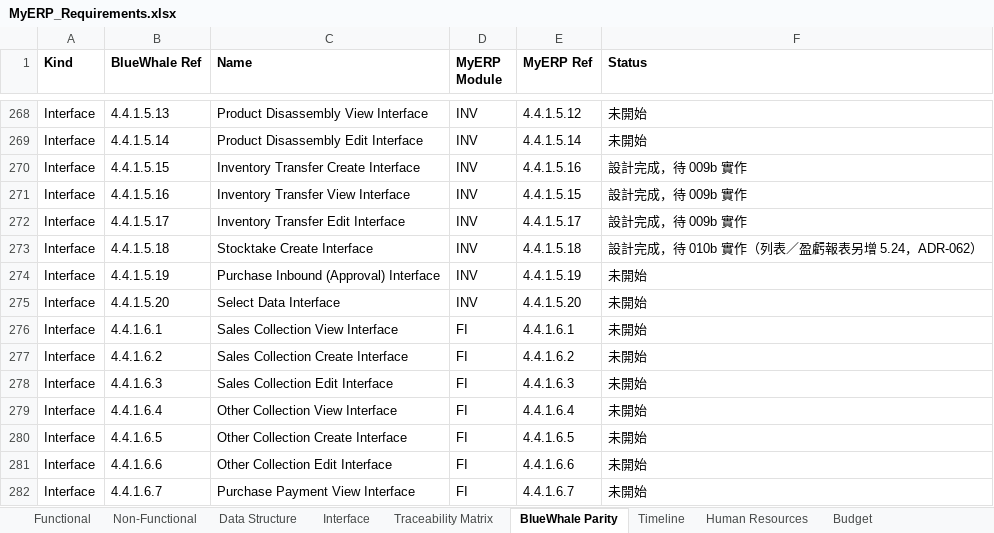
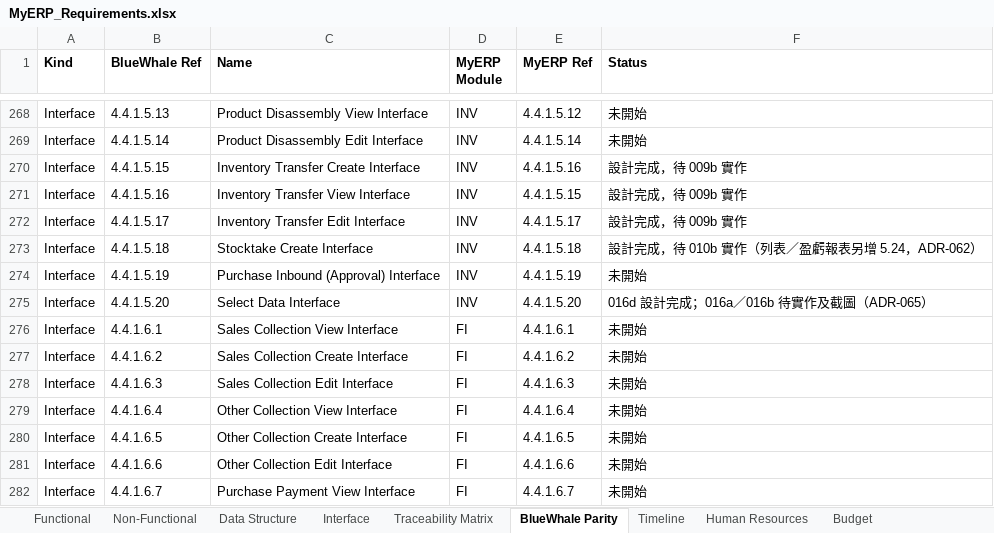
Before and after one commit to snowwhite10/MyERP, an Excel workbook: docs/99-output/MyERP_Requirements.xlsx, sheet BlueWhale Parity, drawn as a sheet; only a part is shown, gaps mark what is left out; values as stored, in another font and other column widths than the file's, no borders; the diff names each change by its address in the sheet, - before the commit and + after, or states it on an @@ line.

```diff
--- a/docs/99-output/MyERP_Requirements.xlsx (sheet BlueWhale Parity)
+++ b/docs/99-output/MyERP_Requirements.xlsx (sheet BlueWhale Parity)
-F275 (Status): 未開始
+F275 (Status): 016d 設計完成；016a／016b 待實作及截圖（ADR-065）
```
Also changed, not shown: sheet Interface, sheet Functional, sheet Traceability Matrix, 28 other files.
